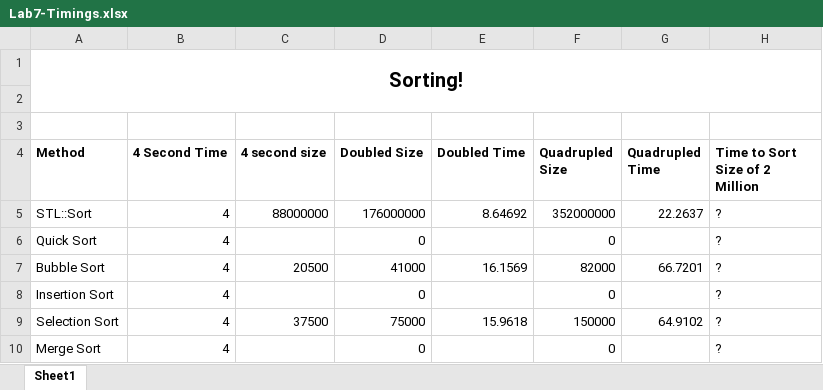
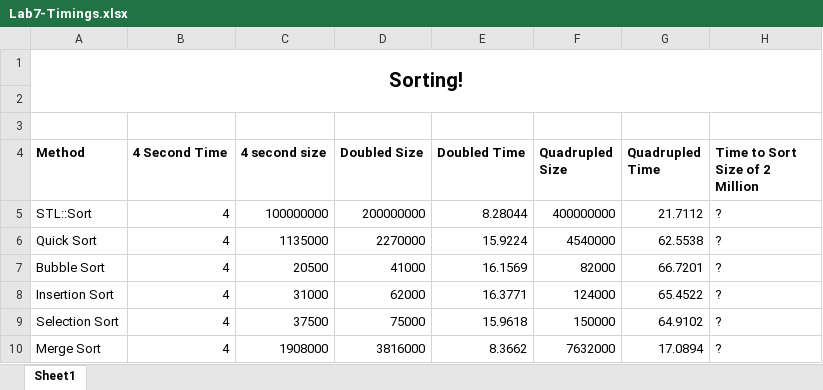
Before and after one commit to charlied57/Lab7, an Excel workbook: Lab7-Timings.xlsx, sheet Sheet1, drawn as a sheet; values as stored, in another font and other column widths than the file's, no borders; charts and pictures not drawn; the diff names each change by its address in the sheet, - before the commit and + after, or states it on an @@ line.

Commit message:
Code Finished with comments, finishing excel

```diff
--- a/Lab7-Timings.xlsx (sheet Sheet1)
+++ b/Lab7-Timings.xlsx (sheet Sheet1)
-C5 (4 second size): 88000000
+C5 (4 second size): 100000000
-D5 (Doubled Size): 176000000
+D5 (Doubled Size): 200000000
-E5 (Doubled Time): 8.64692
+E5 (Doubled Time): 8.28044
-F5 (Quadrupled Size): 352000000
+F5 (Quadrupled Size): 400000000
-G5 (Quadrupled Time): 22.2637
+G5 (Quadrupled Time): 21.7112
-C6 (4 second size): (empty)
+C6 (4 second size): 1135000
-D6 (Doubled Size): 0
+D6 (Doubled Size): 2270000
-E6 (Doubled Time): (empty)
+E6 (Doubled Time): 15.9224
-F6 (Quadrupled Size): 0
+F6 (Quadrupled Size): 4540000
-G6 (Quadrupled Time): (empty)
+G6 (Quadrupled Time): 62.5538
-C8 (4 second size): (empty)
+C8 (4 second size): 31000
-D8 (Doubled Size): 0
+D8 (Doubled Size): 62000
-E8 (Doubled Time): (empty)
+E8 (Doubled Time): 16.3771
-F8 (Quadrupled Size): 0
+F8 (Quadrupled Size): 124000
-G8 (Quadrupled Time): (empty)
+G8 (Quadrupled Time): 65.4522
-C10 (4 second size): (empty)
+C10 (4 second size): 1908000
-D10 (Doubled Size): 0
+D10 (Doubled Size): 3816000
-E10 (Doubled Time): (empty)
+E10 (Doubled Time): 8.3662
-F10 (Quadrupled Size): 0
+F10 (Quadrupled Size): 7632000
-G10 (Quadrupled Time): (empty)
+G10 (Quadrupled Time): 17.0894
```
Also changed, not shown: charts or pictures, 3 other files.
